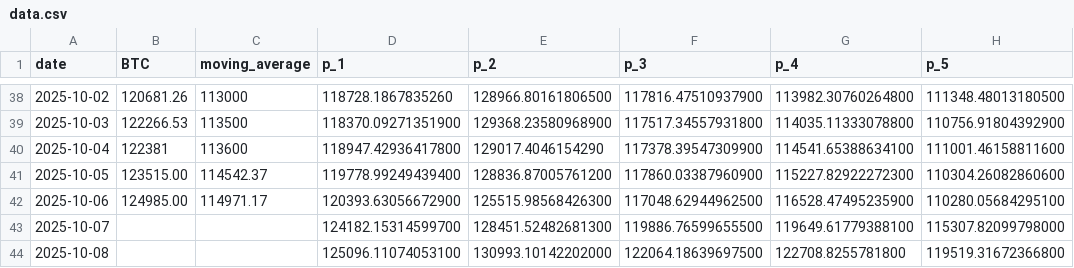
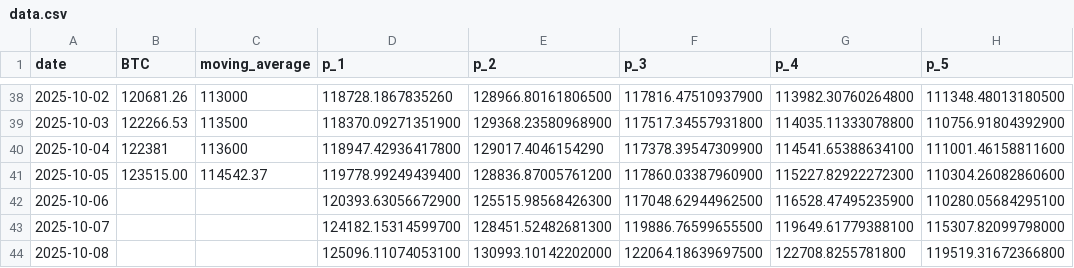
Before and after one commit to kaikasekai/kaikasekai, a CSV file: data.csv, drawn as a sheet; only a part is shown, gaps mark what is left out; the diff names each change by its address in the sheet, - before the commit and + after, or states it on an @@ line.

Commit message:
Update data.csv

```diff
--- a/data.csv
+++ b/data.csv
-B42 (BTC): 124985.00
+B42 (BTC): (empty)
-C42 (moving_average): 114971.17
+C42 (moving_average): (empty)
```
